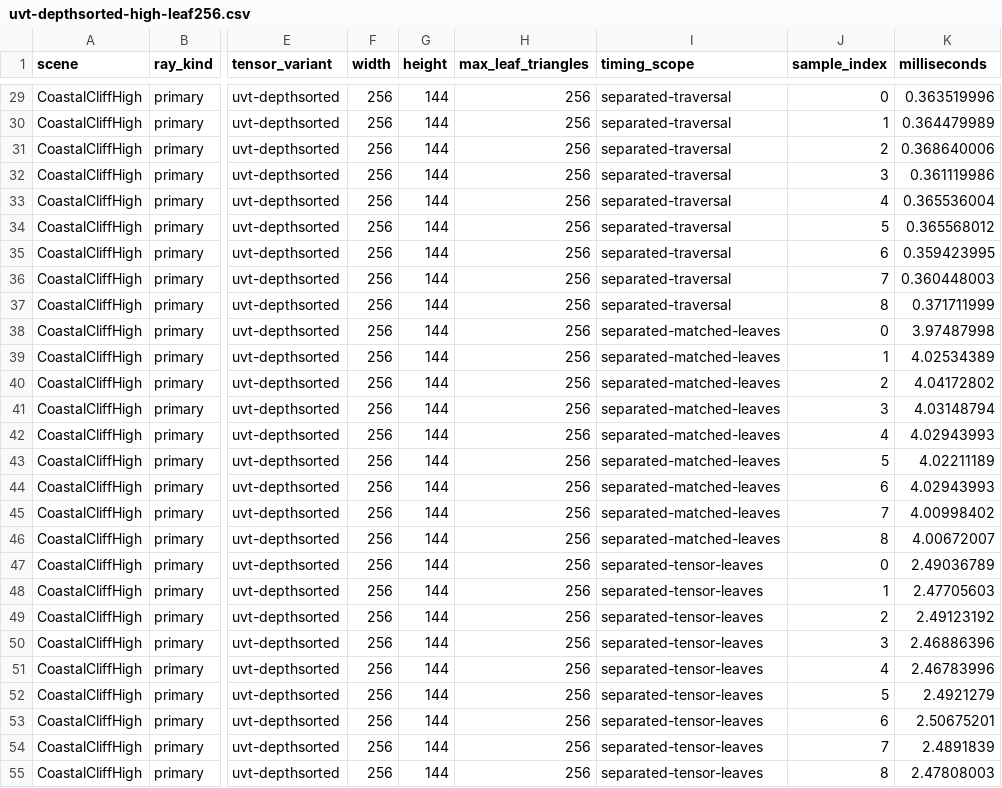
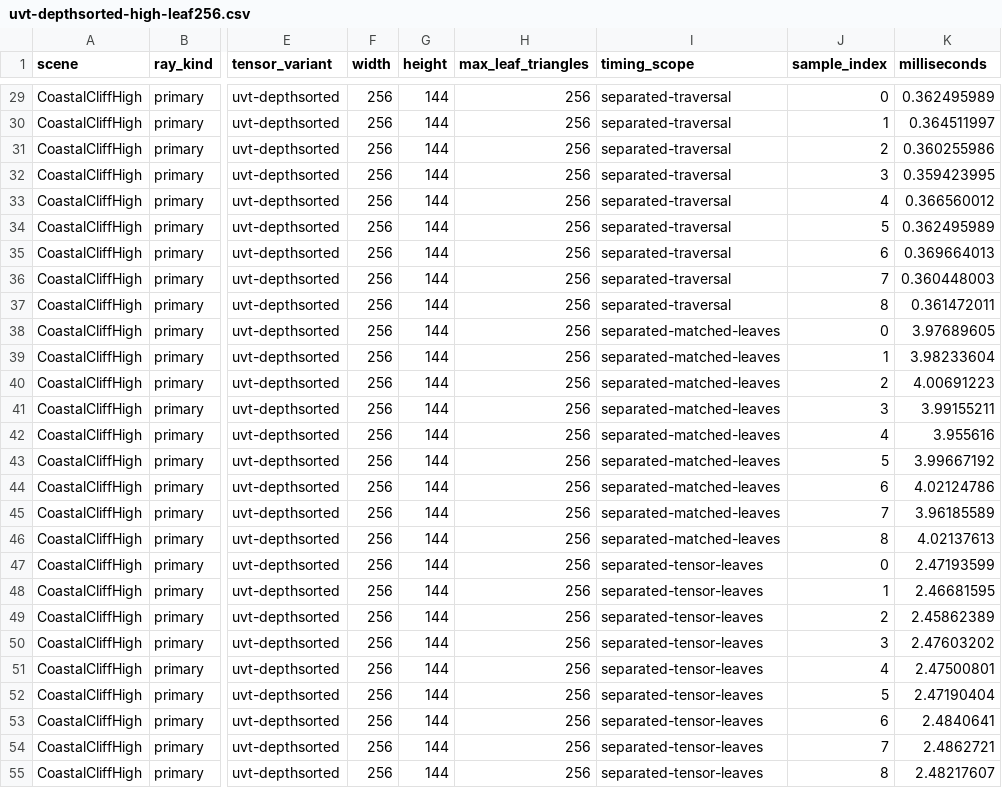
Before and after one commit to tabutyn/RayMMA, a CSV file: results/rtx3050ti-coastal-cliff-2026-07-21/uvt-depthsorted-high-leaf256.csv, drawn as a sheet; only a part is shown, gaps mark what is left out; the diff covers the shown part only; the diff names each change by its address in the sheet, - before the commit and + after, or states it on an @@ line.

```diff
--- a/results/rtx3050ti-coastal-cliff-2026-07-21/uvt-depthsorted-high-leaf256.csv
+++ b/results/rtx3050ti-coastal-cliff-2026-07-21/uvt-depthsorted-high-leaf256.csv
-K29 (milliseconds): 0.363519996
+K29 (milliseconds): 0.362495989
-K30 (milliseconds): 0.364479989
+K30 (milliseconds): 0.364511997
-K31 (milliseconds): 0.368640006
+K31 (milliseconds): 0.360255986
-K32 (milliseconds): 0.361119986
+K32 (milliseconds): 0.359423995
-K33 (milliseconds): 0.365536004
+K33 (milliseconds): 0.366560012
-K34 (milliseconds): 0.365568012
+K34 (milliseconds): 0.362495989
-K35 (milliseconds): 0.359423995
+K35 (milliseconds): 0.369664013
-K37 (milliseconds): 0.371711999
+K37 (milliseconds): 0.361472011
-K38 (milliseconds): 3.97487998
+K38 (milliseconds): 3.97689605
-K39 (milliseconds): 4.02534389
+K39 (milliseconds): 3.98233604
-K40 (milliseconds): 4.04172802
+K40 (milliseconds): 4.00691223
-K41 (milliseconds): 4.03148794
+K41 (milliseconds): 3.99155211
-K42 (milliseconds): 4.02943993
+K42 (milliseconds): 3.955616
-K43 (milliseconds): 4.02211189
+K43 (milliseconds): 3.99667192
-K44 (milliseconds): 4.02943993
+K44 (milliseconds): 4.02124786
-K45 (milliseconds): 4.00998402
+K45 (milliseconds): 3.96185589
-K46 (milliseconds): 4.00672007
+K46 (milliseconds): 4.02137613
-K47 (milliseconds): 2.49036789
+K47 (milliseconds): 2.47193599
-K48 (milliseconds): 2.47705603
+K48 (milliseconds): 2.46681595
-K49 (milliseconds): 2.49123192
+K49 (milliseconds): 2.45862389
-K50 (milliseconds): 2.46886396
+K50 (milliseconds): 2.47603202
-K51 (milliseconds): 2.46783996
+K51 (milliseconds): 2.47500801
-K52 (milliseconds): 2.4921279
+K52 (milliseconds): 2.47190404
-K53 (milliseconds): 2.50675201
+K53 (milliseconds): 2.4840641
-K54 (milliseconds): 2.4891839
+K54 (milliseconds): 2.4862721
-K55 (milliseconds): 2.47808003
+K55 (milliseconds): 2.48217607
```
Also changed, not shown: 80 edited cells elsewhere in this file, results/rtx3050ti-coastal-cliff-2026-07-21/e0e1e2-leaf16.csv, results/rtx3050ti-coastal-cliff-2026-07-21/high-leaf-sweep.csv, 49 other files.
